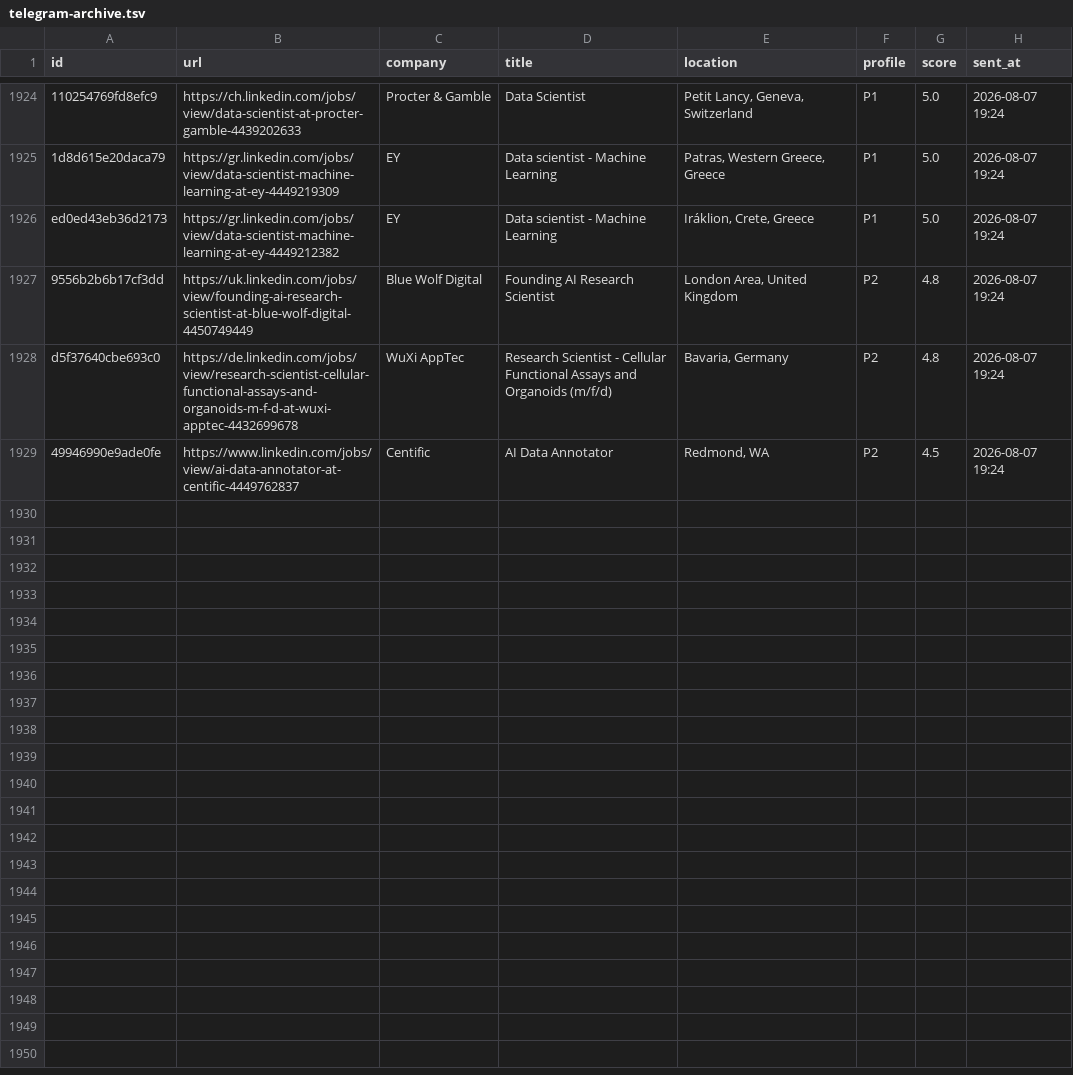
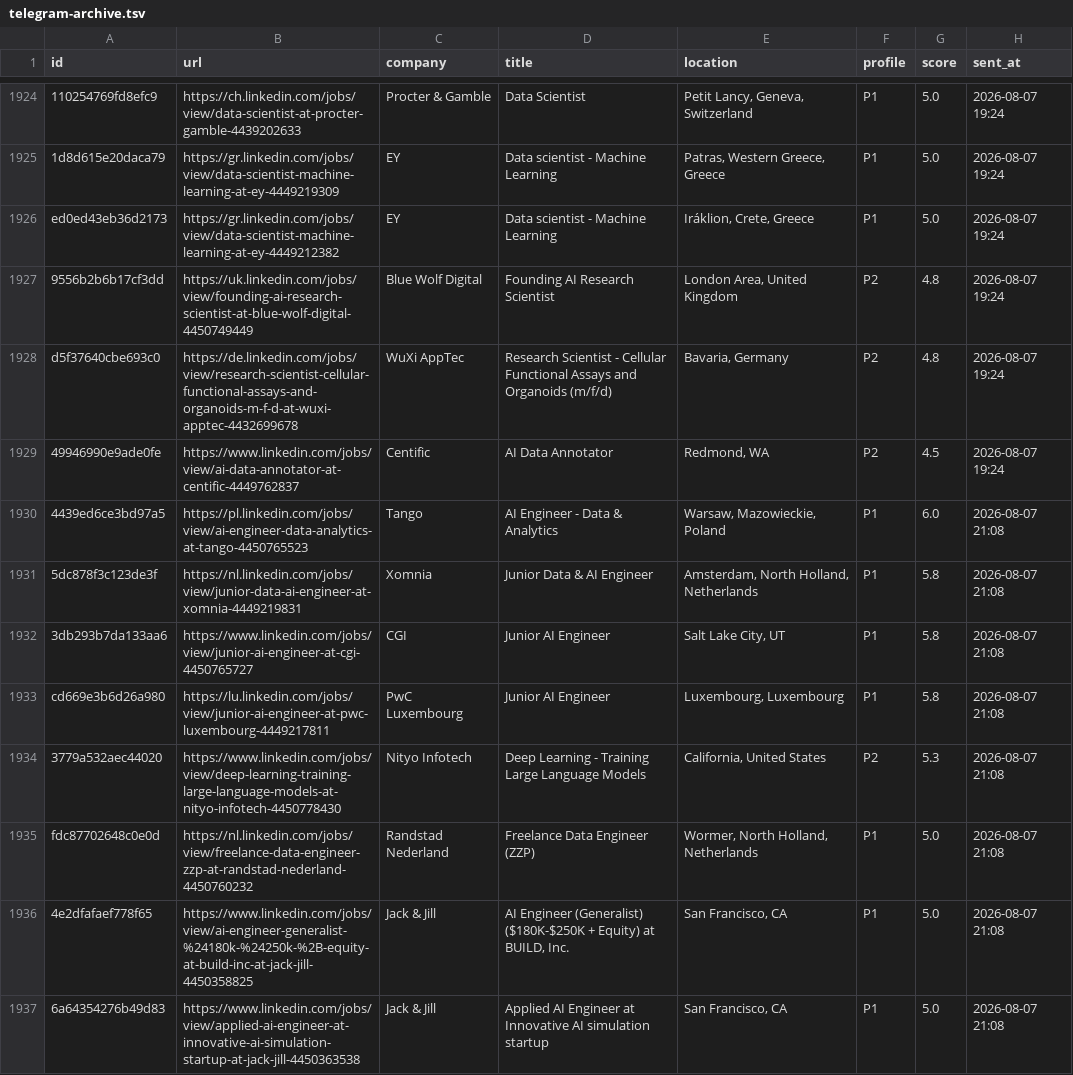
Before and after one commit to semihalperdundar/career-ops-agent, a TSV file: data/telegram-archive.tsv, drawn as a sheet; only a part is shown, gaps mark what is left out; the diff covers the shown part only; the diff names each change by its address in the sheet, - before the commit and + after, or states it on an @@ line.

```diff
--- a/data/telegram-archive.tsv
+++ b/data/telegram-archive.tsv
+row 1930: 4439ed6ce3bd97a5 | https://pl.linkedin.com/jobs/view/ai-engineer-data-analytics-at-tango-4450765523 | Tango | AI Engineer - Data & Analytics | Warsaw, Mazowieckie, Poland | P1 | 6.0 | 2026-08-07 21:08
+row 1931: 5dc878f3c123de3f | https://nl.linkedin.com/jobs/view/junior-data-ai-engineer-at-xomnia-4449219831 | Xomnia | Junior Data & AI Engineer | Amsterdam, North Holland, Netherlands | P1 | 5.8 | 2026-08-07 21:08
+row 1932: 3db293b7da133aa6 | https://www.linkedin.com/jobs/view/junior-ai-engineer-at-cgi-4450765727 | CGI | Junior AI Engineer | Salt Lake City, UT | P1 | 5.8 | 2026-08-07 21:08
+row 1933: cd669e3b6d26a980 | https://lu.linkedin.com/jobs/view/junior-ai-engineer-at-pwc-luxembourg-4449217811 | PwC Luxembourg | Junior AI Engineer | Luxembourg, Luxembourg | P1 | 5.8 | 2026-08-07 21:08
+row 1934: 3779a532aec44020 | https://www.linkedin.com/jobs/view/deep-learning-training-large-language-models-at-nityo-infotech-4450778430 | Nityo Infotech | Deep Learning - Training Large Language Models | California, United States | P2 | 5.3 | 2026-08-07 21:08
+row 1935: fdc87702648c0e0d | https://nl.linkedin.com/jobs/view/freelance-data-engineer-zzp-at-randstad-nederland-4450760232 | Randstad Nederland | Freelance Data Engineer (ZZP) | Wormer, North Holland, Netherlands | P1 | 5.0 | 2026-08-07 21:08
+row 1936: 4e2dfafaef778f65 | https://www.linkedin.com/jobs/view/ai-engineer-generalist-%24180k-%24250k-%2B-equity-at-build-inc-at-jack-jill-4450358825 | Jack & Jill | AI Engineer (Generalist) ($180K-$250K + Equity) at BUILD, Inc. | San Francisco, CA | P1 | 5.0 | 2026-08-07 21:08
+row 1937: 6a64354276b49d83 | https://www.linkedin.com/jobs/view/applied-ai-engineer-at-innovative-ai-simulation-startup-at-jack-jill-4450363538 | Jack & Jill | Applied AI Engineer at Innovative AI simulation startup | San Francisco, CA | P1 | 5.0 | 2026-08-07 21:08
```
Also changed, not shown: 7 added rows elsewhere in this file, data/telegram-sent.tsv, 1 other file.
